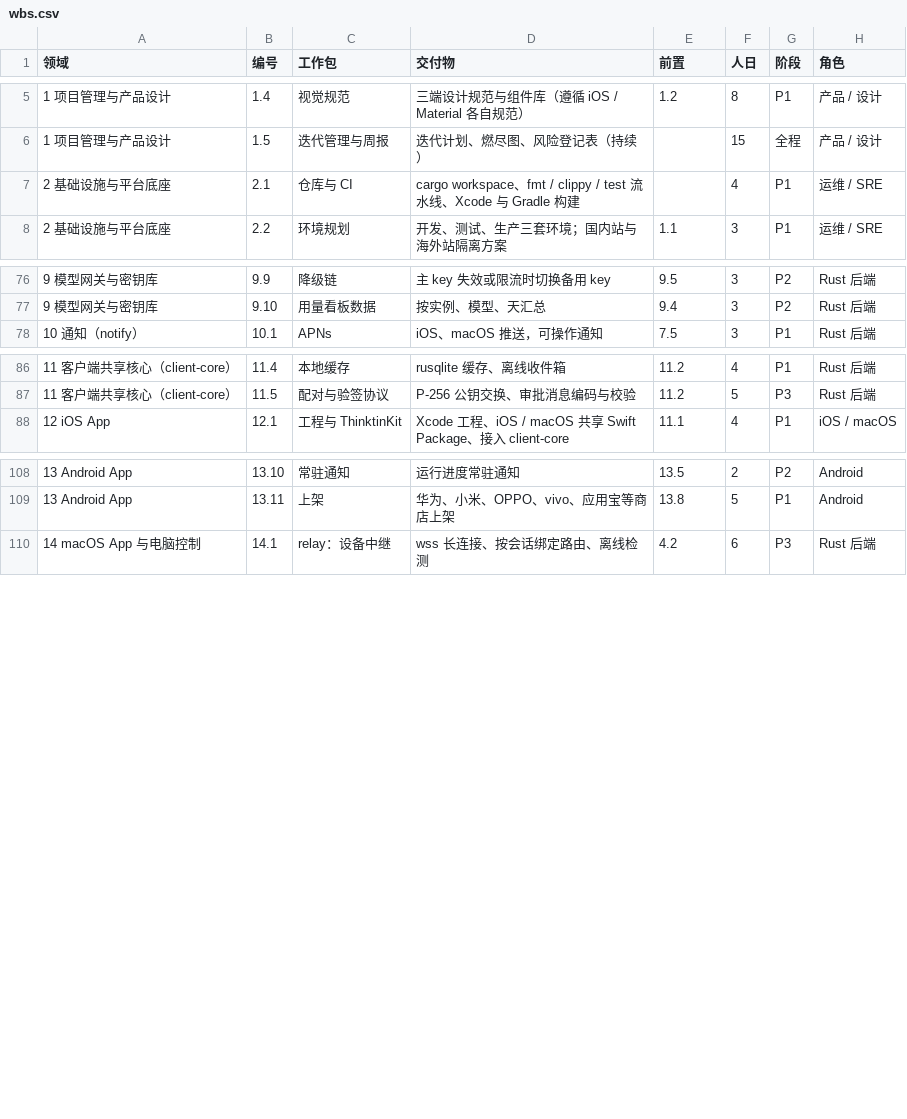
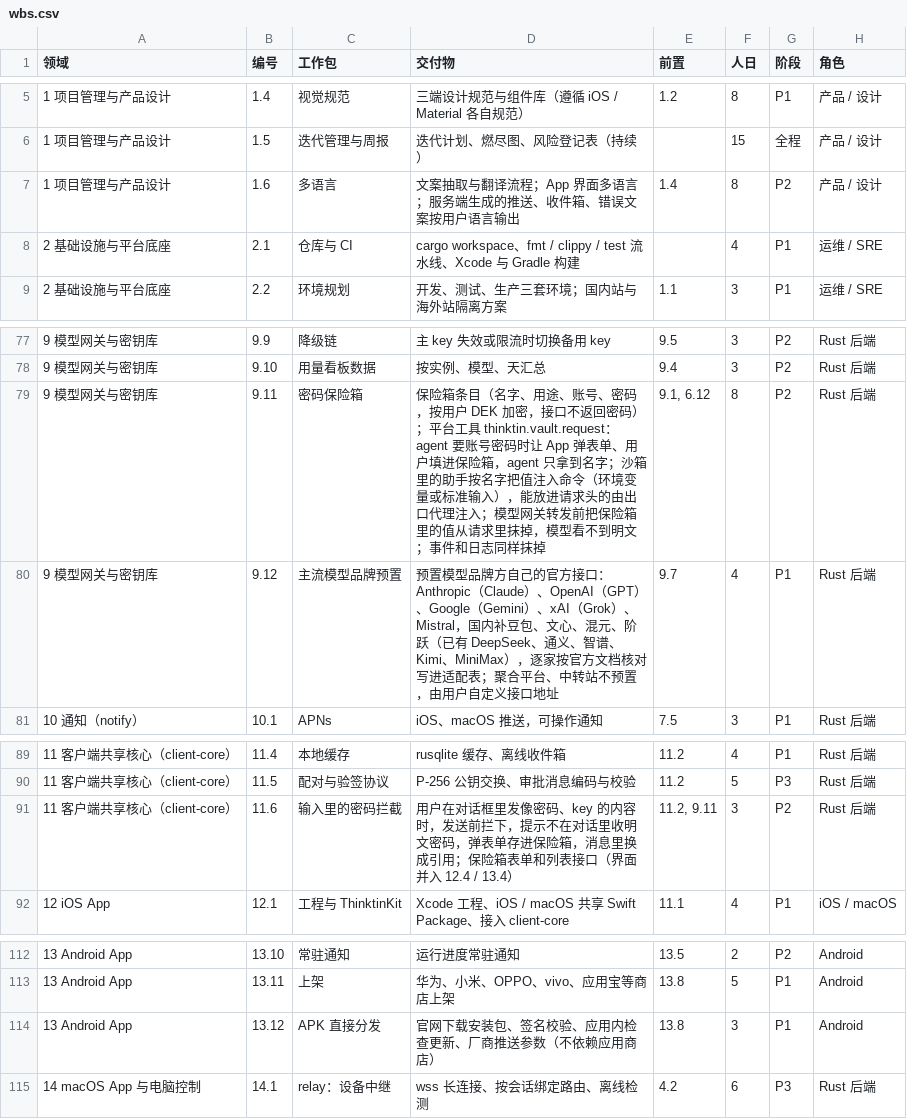
Before and after one commit to thinktin/Thinktin-Rust, a CSV file: docs/wbs.csv, drawn as a sheet; only a part is shown, gaps mark what is left out.

```diff
--- a/docs/wbs.csv
+++ b/docs/wbs.csv
@@ -6,2 +6,3 @@
 1 项目管理与产品设计,1.5,迭代管理与周报,迭代计划、燃尽图、风险登记表（持续）,,15,全程,产品 / 设计
+1 项目管理与产品设计,1.6,多语言,文案抽取与翻译流程；App 界面多语言；服务端生成的推送、收件箱、错误文案按用户语言输出,1.4,8,P2,产品 / 设计
 2 基础设施与平台底座,2.1,仓库与 CI,cargo workspace、fmt / clippy / test 流水线、Xcode 与 Gradle 构建,,4,P1,运维 / SRE
@@ -77,2 +78,4 @@
 9 模型网关与密钥库,9.10,用量看板数据,按实例、模型、天汇总,9.4,3,P2,Rust 后端
+9 模型网关与密钥库,9.11,密码保险箱,保险箱条目（名字、用途、账号、密码，按用户 DEK 加密，接口不返回密码）；平台工具 thinktin.vault.request：agent 要账号密码时让 App 弹表单、用户填进保险箱，agent 只拿到名字；沙箱里的助手按名字把值注入命令（环境变量或标准输入），能放进请求头的由出口代理注入；模型网关转发前把保险箱里的值从请求里抹掉，模型看不到明文；事件和日志同样抹掉,"9.1, 6.12",8,P2,Rust 后端
+9 模型网关与密钥库,9.12,主流模型品牌预置,预置模型品牌方自己的官方接口：Anthropic（Claude）、OpenAI（GPT）、Google（Gemini）、xAI（Grok）、Mistral，国内补豆包、文心、混元、阶跃（已有 DeepSeek、通义、智谱、Kimi、MiniMax），逐家按官方文档核对写进适配表；聚合平台、中转站不预置，由用户自定义接口地址,9.7,4,P1,Rust 后端
 10 通知（notify）,10.1,APNs,iOS、macOS 推送，可操作通知,7.5,3,P1,Rust 后端
@@ -87,2 +90,3 @@
 11 客户端共享核心（client-core）,11.5,配对与验签协议,P-256 公钥交换、审批消息编码与校验,11.2,5,P3,Rust 后端
+11 客户端共享核心（client-core）,11.6,输入里的密码拦截,用户在对话框里发像密码、key 的内容时，发送前拦下，提示不在对话里收明文密码，弹表单存进保险箱，消息里换成引用；保险箱表单和列表接口（界面并入 12.4 / 13.4）,"11.2, 9.11",3,P2,Rust 后端
 12 iOS App,12.1,工程与 ThinktinKit,Xcode 工程、iOS / macOS 共享 Swift Package、接入 client-core,11.1,4,P1,iOS / macOS
@@ -109,2 +113,3 @@
 13 Android App,13.11,上架,华为、小米、OPPO、vivo、应用宝等商店上架,13.8,5,P1,Android
+13 Android App,13.12,APK 直接分发,官网下载安装包、签名校验、应用内检查更新、厂商推送参数（不依赖应用商店）,13.8,3,P1,Android
 14 macOS App 与电脑控制,14.1,relay：设备中继,wss 长连接、按会话绑定路由、离线检测,4.2,6,P3,Rust 后端
```
Also changed, not shown: 2 other files.
